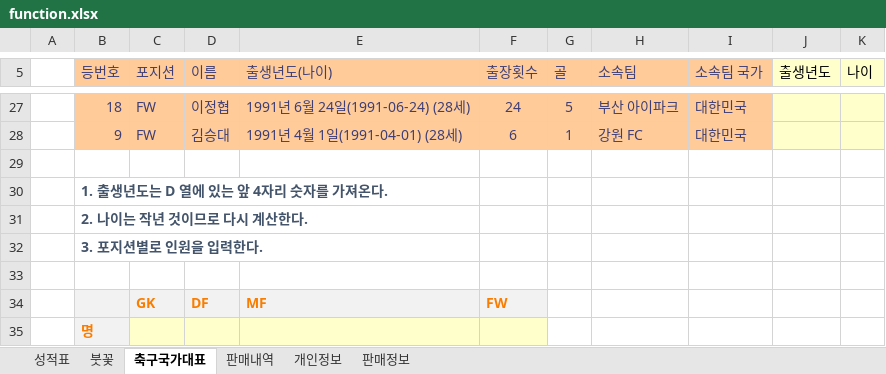
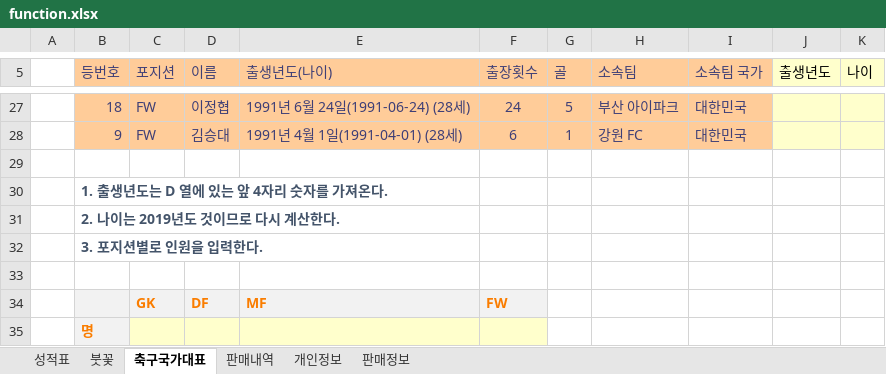
Before and after one commit to hmkang98/excel, an Excel workbook: data/function.xlsx, sheet 축구국가대표, drawn as a sheet; only a part is shown, gaps mark what is left out; values as stored, in another font and other column widths than the file's, no borders; the diff names each change by its address in the sheet, - before the commit and + after, or states it on an @@ line.

```diff
--- a/data/function.xlsx (sheet 축구국가대표)
+++ b/data/function.xlsx (sheet 축구국가대표)
-B31 (등번호): 2. 나이는 작년 것이므로 다시 계산한다.
+B31 (등번호): 2. 나이는 2019년도 것이므로 다시 계산한다.
```
Also changed, not shown: data/chartdata.xlsx, data/database.xlsx, 41 other files.
